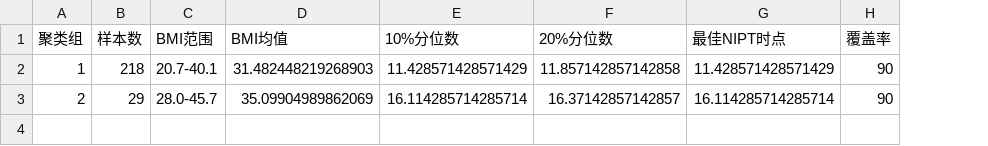
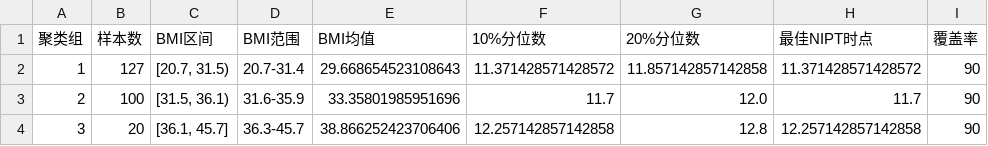
Before and after one commit to AEM001/mm, a CSV file: 2/results/optimal_timing_summary.csv, drawn as a sheet; addresses are those after the commit; the diff names each change by its address in the sheet, - before the commit and + after, or states it on an @@ line.

```diff
--- a/2/results/optimal_timing_summary.csv
+++ b/2/results/optimal_timing_summary.csv
+column C (BMI区间), rows 2-3: [20.7, 31.5) | [31.5, 36.1)
-B2 (样本数): 218
+B2 (样本数): 127
-D2 (BMI范围): 20.7-40.1
+D2 (BMI范围): 20.7-31.4
-E2 (BMI均值): 31.482448219268903
+E2 (BMI均值): 29.668654523108643
-F2 (10%分位数): 11.428571428571429
+F2 (10%分位数): 11.371428571428572
-H2 (最佳NIPT时点): 11.428571428571429
+H2 (最佳NIPT时点): 11.371428571428572
-B3 (样本数): 29
+B3 (样本数): 100
-D3 (BMI范围): 28.0-45.7
+D3 (BMI范围): 31.6-35.9
-E3 (BMI均值): 35.09904989862069
+E3 (BMI均值): 33.35801985951696
-F3 (10%分位数): 16.114285714285714
+F3 (10%分位数): 11.7
-G3 (20%分位数): 16.37142857142857
+G3 (20%分位数): 12.0
-H3 (最佳NIPT时点): 16.114285714285714
+H3 (最佳NIPT时点): 11.7
+row 4: 3 | 20 | [36.1, 45.7] | 36.3-45.7 | 38.866252423706406 | 12.257142857142858 | 12.8 | 12.257142857142858 | 90
```
Also changed, not shown: 2/results/clustered_data.csv, 4 other files.
